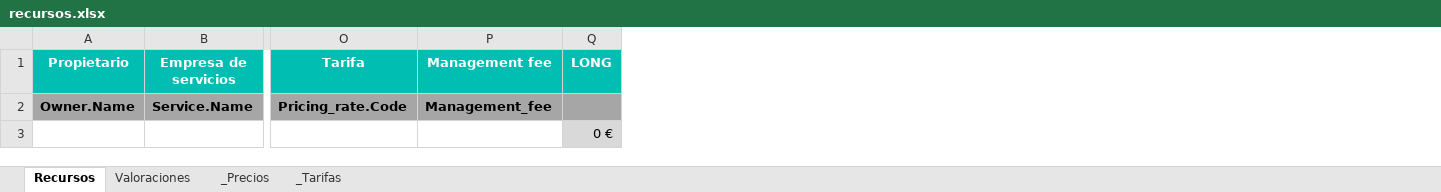
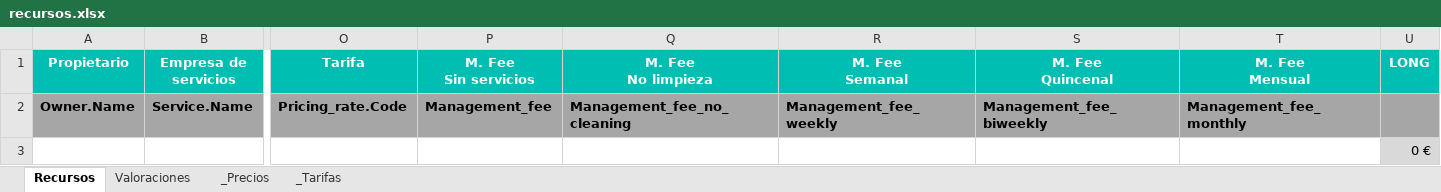
Before and after one commit to alejandro-andre/cotown-back, an Excel workbook: app/templates/report/recursos.xlsx, sheet Recursos, drawn as a sheet; only a part is shown, gaps mark what is left out; values as stored, in another font and other column widths than the file's, no borders; conditional formats not drawn; ↵ is a line break in a cell; the diff names each change by its address in the sheet, - before the commit and + after, or states it on an @@ line.

```diff
--- a/app/templates/report/recursos.xlsx (sheet Recursos)
+++ b/app/templates/report/recursos.xlsx (sheet Recursos)
+column Q (M. Fee No limpieza), row 2: Management_fee_no_cleaning
+column R (M. Fee Semanal), row 2: Management_fee_weekly
+column S (M. Fee Quincenal), row 2: Management_fee_biweekly
+column T (M. Fee Mensual), row 2: Management_fee_monthly
-P1: Management fee
+P1: M. Fee ↵ Sin servicios
```
Also changed, not shown: formulas that keep their value, 2 other files.
